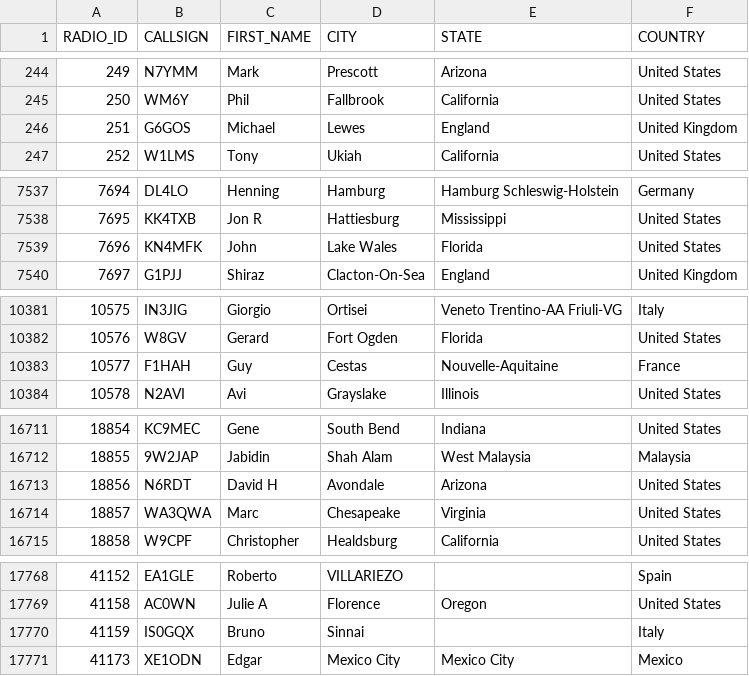
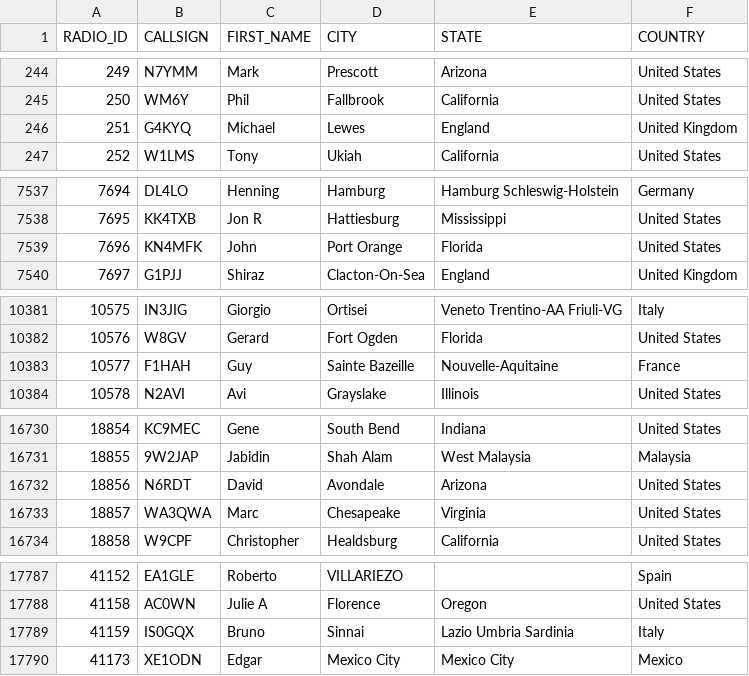
Before and after one commit to DMR-Database/dmr-database-appdata, a CSV file: nxdn.csv, drawn as a sheet; only a part is shown, gaps mark what is left out; the diff covers the shown part only.

```diff
--- a/nxdn.csv
+++ b/nxdn.csv
@@ -245,3 +245,3 @@ RADIO_ID,CALLSIGN,FIRST_NAME,CITY,STATE,COUNTRY
 250,WM6Y,Phil,Fallbrook,California,United States
-251,G6GOS,Michael,Lewes,England,United Kingdom
+251,G4KYQ,Michael,Lewes,England,United Kingdom
 252,W1LMS,Tony,Ukiah,California,United States
@@ -7538,3 +7538,3 @@ RADIO_ID,CALLSIGN,FIRST_NAME,CITY,STATE,COUNTRY
 7695,KK4TXB,Jon R,Hattiesburg,Mississippi,United States
-7696,KN4MFK,John,Lake Wales,Florida,United States
+7696,KN4MFK,John,Port Orange,Florida,United States
 7697,G1PJJ,Shiraz,Clacton-On-Sea,England,United Kingdom
@@ -10382,3 +10382,3 @@ RADIO_ID,CALLSIGN,FIRST_NAME,CITY,STATE,COUNTRY
 10576,W8GV,Gerard,Fort Ogden,Florida,United States
-10577,F1HAH,Guy,Cestas,Nouvelle-Aquitaine,France
+10577,F1HAH,Guy,Sainte Bazeille,Nouvelle-Aquitaine,France
 10578,N2AVI,Avi,Grayslake,Illinois,United States
@@ -16712,3 +16731,3 @@ RADIO_ID,CALLSIGN,FIRST_NAME,CITY,STATE,COUNTRY
 18855,9W2JAP,Jabidin,Shah Alam,West Malaysia,Malaysia
-18856,N6RDT,David H,Avondale,Arizona,United States
+18856,N6RDT,David,Avondale,Arizona,United States
 18857,WA3QWA,Marc,Chesapeake,Virginia,United States
@@ -17769,3 +17788,3 @@ RADIO_ID,CALLSIGN,FIRST_NAME,CITY,STATE,COUNTRY
 41158,AC0WN,Julie A,Florence,Oregon,United States
-41159,IS0GQX,Bruno,Sinnai,,Italy
+41159,IS0GQX,Bruno,Sinnai,Lazio  Umbria  Sardinia,Italy
 41173,XE1ODN,Edgar,Mexico City,Mexico City,Mexico
```
Also changed, not shown: 20 added rows, 1 removed row and 2 edited cells elsewhere in this file, dapnet.csv, 9 other files.
